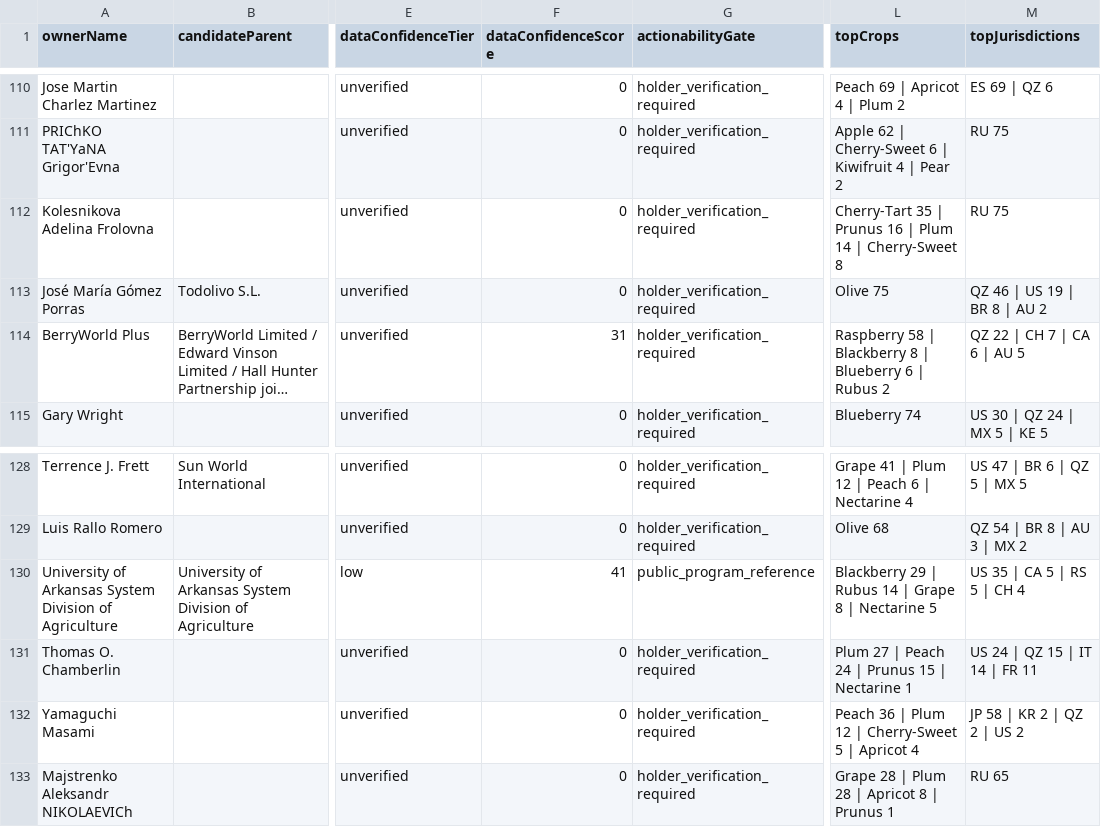
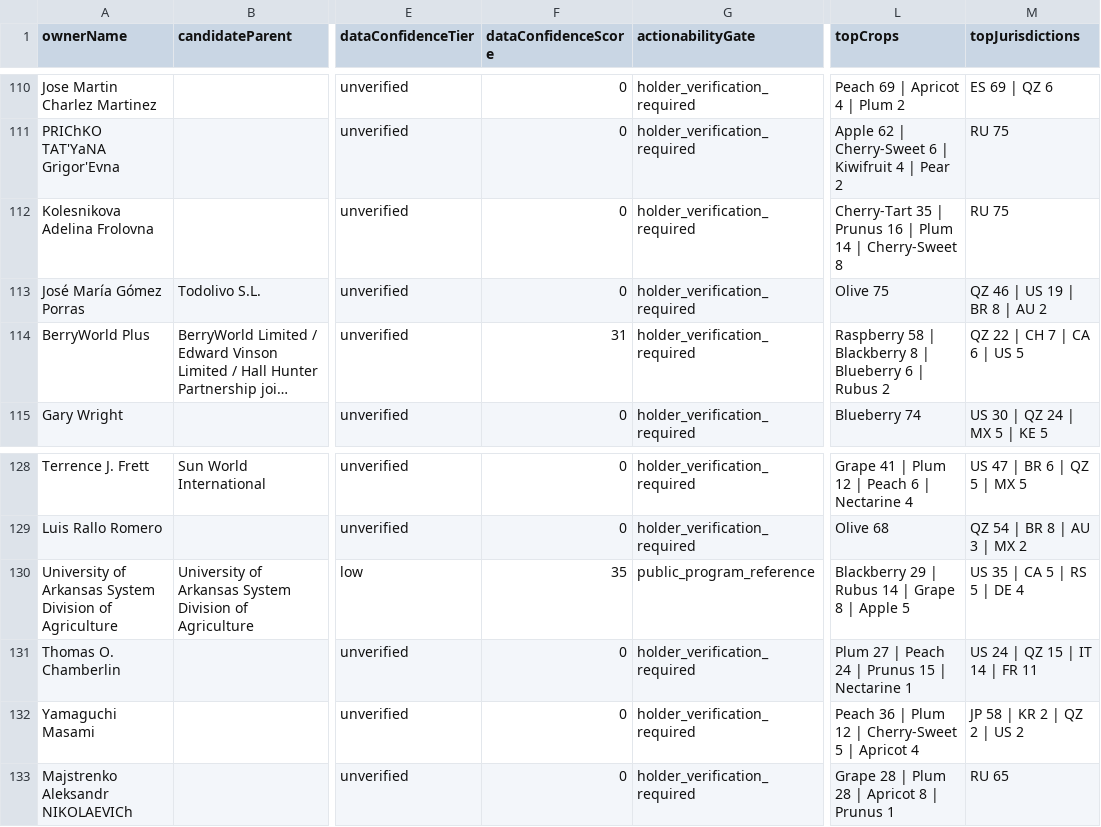
Before and after one commit to henryatkeson/Plant-Patent-Dashboard, a CSV file: data/rollup_review_queue.csv, drawn as a sheet; only a part is shown, gaps mark what is left out; long unchanged cells end in …; the diff names each change by its address in the sheet, - before the commit and + after, or states it on an @@ line.

```diff
--- a/data/rollup_review_queue.csv
+++ b/data/rollup_review_queue.csv
-M114 (topJurisdictions): QZ 22 | CH 7 | CA 6 | AU 5
+M114 (topJurisdictions): QZ 22 | CH 7 | CA 6 | US 5
-F130 (dataConfidenceScore): 41
+F130 (dataConfidenceScore): 35
-L130 (topCrops): …8 | Nectarine 5
+L130 (topCrops): …8 | Apple 5
-M130 (topJurisdictions): US 35 | CA 5 | RS 5 | CH 4
+M130 (topJurisdictions): US 35 | CA 5 | RS 5 | DE 4
```
Also changed, not shown: data/company_site_probe.csv, data/profile_evidence_probe.csv, 12 other files.
